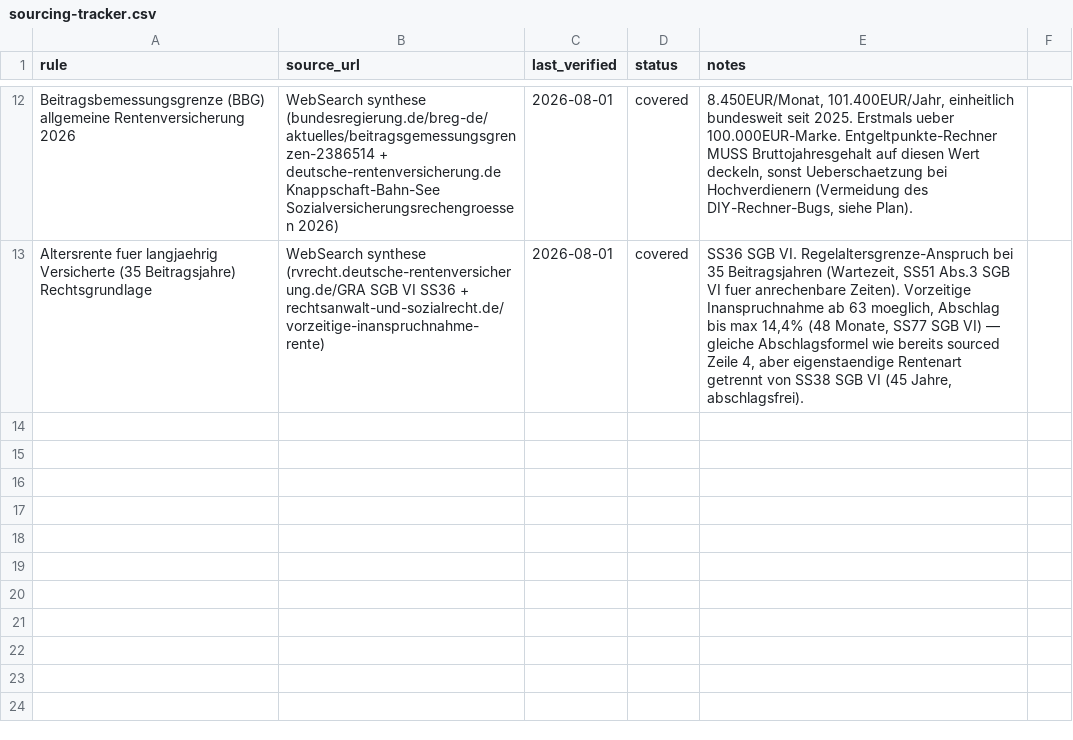
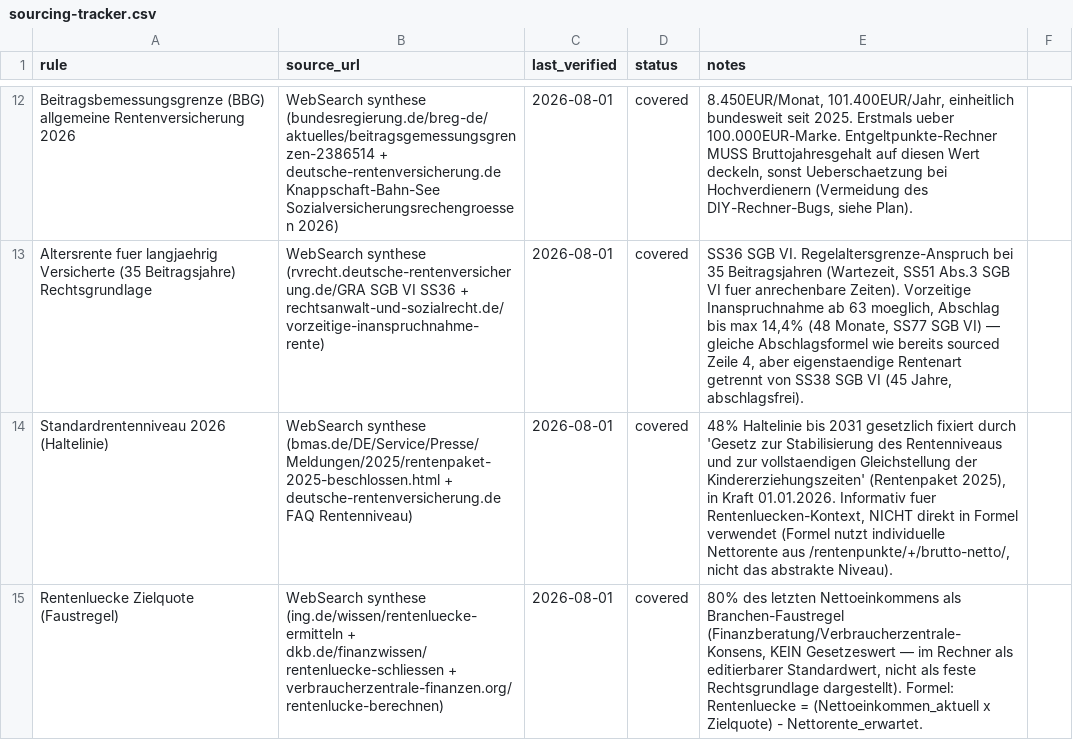
Before and after one commit to sadiyaqeen92639572-cloud/rentenrechner-deutschland, a CSV file: research/sourcing-tracker.csv, drawn as a sheet; only a part is shown, gaps mark what is left out; the diff names each change by its address in the sheet, - before the commit and + after, or states it on an @@ line.

Commit message:
Add Rentenlücke-Rechner (Versorgungslücke), gap-closing plan item 5
Nettoeinkommen × Zielquote (80% Faustregel, editierbar) minus erwartete
Nettorente. Standardrentenniveau 2026 = 48% (Rentenpaket-2025-Haltelinie
bis 2031) sourced and shown for context, kept out of the formula since it's
a population average, not the user's individual gap. Chains from
/rentenpunkte/ + /brutto-netto/ per plan dependency. Formula verified with
3 cases (lücke, kleine lücke, keine lücke).

```diff
--- a/research/sourcing-tracker.csv
+++ b/research/sourcing-tracker.csv
+row 14: Standardrentenniveau 2026 (Haltelinie) | WebSearch synthese (bmas.de/DE/Service/Presse/Meldungen/2025/rentenpaket-2025-beschlossen.html + deutsche-rentenversicherung.de FAQ Rentenniveau) | 2026-08-01 | covered | 48% Haltelinie bis 2031 gesetzlich fixiert durch 'Gesetz zur Stabilisierung des Rentenniveaus und zur vollstaendigen Gleichstellung der Kindererziehungszeiten' (Rentenpaket 2025), in Kraft 01.01.2026. Informativ fuer Rentenluecken-Kontext, NICHT direkt in Formel verwendet (Formel nutzt individuelle Nettorente aus /rentenpunkte/+/brutto-netto/, nicht das abstrakte Niveau).
+row 15: Rentenluecke Zielquote (Faustregel) | WebSearch synthese (ing.de/wissen/rentenluecke-ermitteln + dkb.de/finanzwissen/rentenluecke-schliessen + verbraucherzentrale-finanzen.org/rentenlucke-berechnen) | 2026-08-01 | covered | 80% des letzten Nettoeinkommens als Branchen-Faustregel (Finanzberatung/Verbraucherzentrale-Konsens, KEIN Gesetzeswert — im Rechner als editierbarer Standardwert, nicht als feste Rechtsgrundlage dargestellt). Formel: Rentenluecke = (Nettoeinkommen_aktuell x Zielquote) - Nettorente_erwartet.
```
Also changed, not shown: 5 other files.
